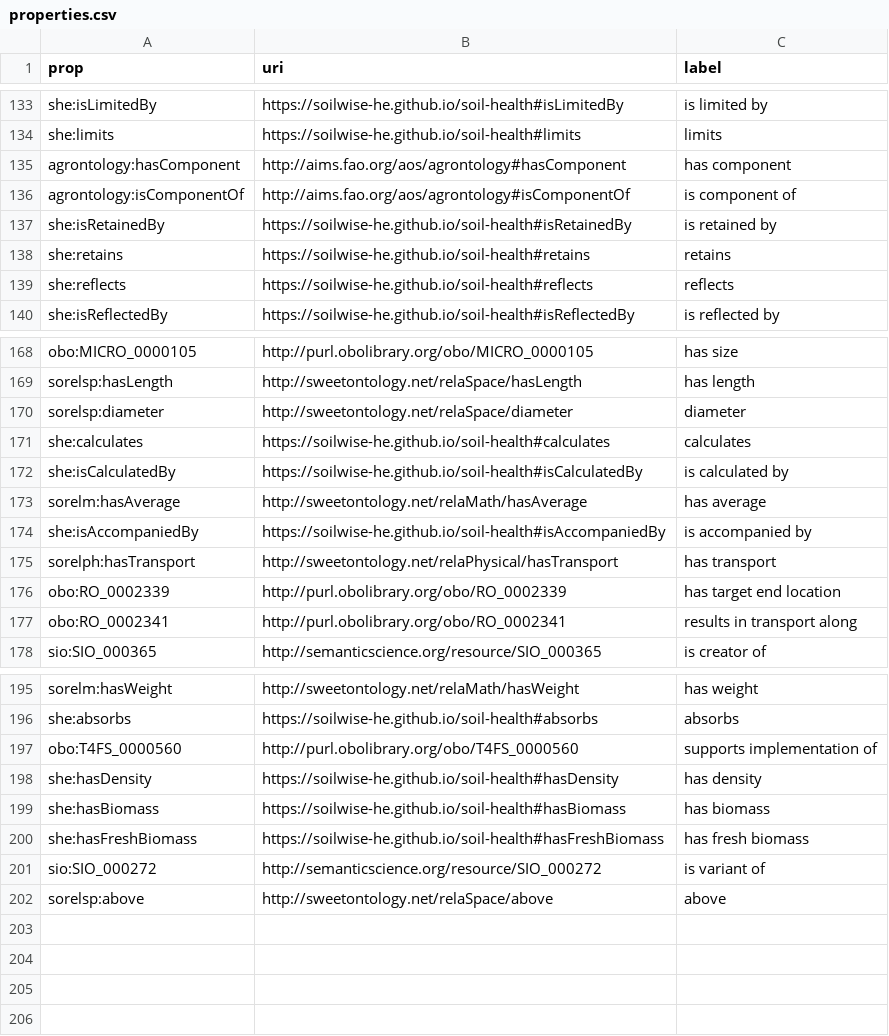
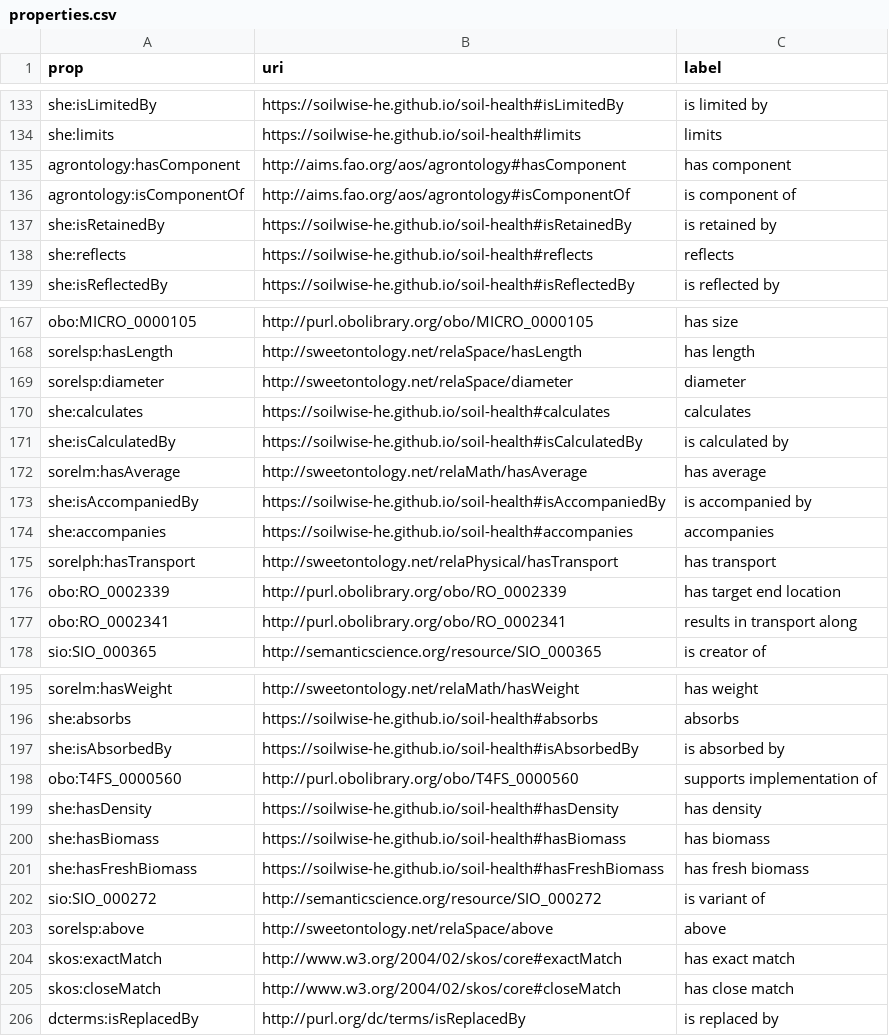
Before and after one commit to soilwise-he/soil-health-knowledge-graph, a CSV file: in_ontovocabs/properties.csv, drawn as a sheet; only a part is shown, gaps mark what is left out.

Commit message:
On branch main 	modified:   benchmarks/CQs_SPARQL_ea.json 	modified:   benchmarks/text_RDF_gs.json 	modified:   in_ontovocabs/prop_mapping.csv 	modified:   in_ontovocabs/properties.csv 	modified:   soil_health_KG.ttl 	modified:   text2KG.ipynb

```diff
--- a/in_ontovocabs/properties.csv
+++ b/in_ontovocabs/properties.csv
@@ -137,3 +137,2 @@ agrontology:isComponentOf,http://aims.fao.org/aos/agrontology#isComponentOf,is c
 she:isRetainedBy,https://soilwise-he.github.io/soil-health#isRetainedBy,is retained by
-she:retains,https://soilwise-he.github.io/soil-health#retains,retains
 she:reflects,https://soilwise-he.github.io/soil-health#reflects,reflects
@@ -174,2 +173,3 @@ sorelm:hasAverage,http://sweetontology.net/relaMath/hasAverage,has average
 she:isAccompaniedBy,https://soilwise-he.github.io/soil-health#isAccompaniedBy,is accompanied by
+she:accompanies,https://soilwise-he.github.io/soil-health#accompanies,accompanies
 sorelph:hasTransport,http://sweetontology.net/relaPhysical/hasTransport,has transport
@@ -196,2 +196,3 @@ sorelm:hasWeight,http://sweetontology.net/relaMath/hasWeight,has weight
 she:absorbs,https://soilwise-he.github.io/soil-health#absorbs,absorbs
+she:isAbsorbedBy,https://soilwise-he.github.io/soil-health#isAbsorbedBy,is absorbed by
 obo:T4FS_0000560,http://purl.obolibrary.org/obo/T4FS_0000560,supports implementation of
@@ -202 +203,4 @@ sio:SIO_000272,http://semanticscience.org/resource/SIO_000272,is variant of
 sorelsp:above,http://sweetontology.net/relaSpace/above,above
+skos:exactMatch,http://www.w3.org/2004/02/skos/core#exactMatch,has exact match
+skos:closeMatch,http://www.w3.org/2004/02/skos/core#closeMatch,has close match
+dcterms:isReplacedBy,http://purl.org/dc/terms/isReplacedBy,is replaced by
```
Also changed, not shown: in_ontovocabs/prop_mapping.csv, 4 other files.
